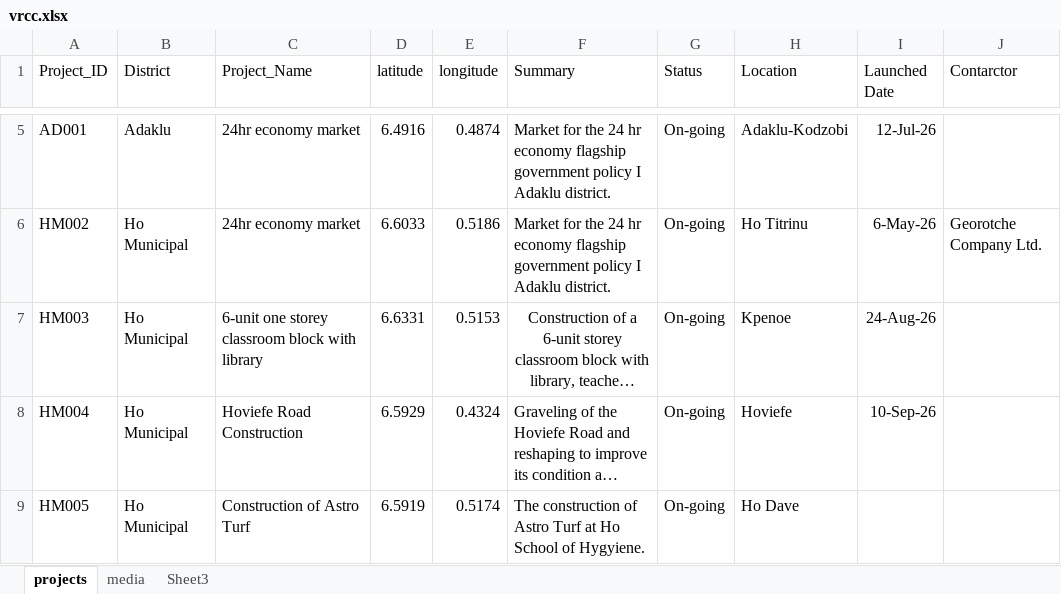
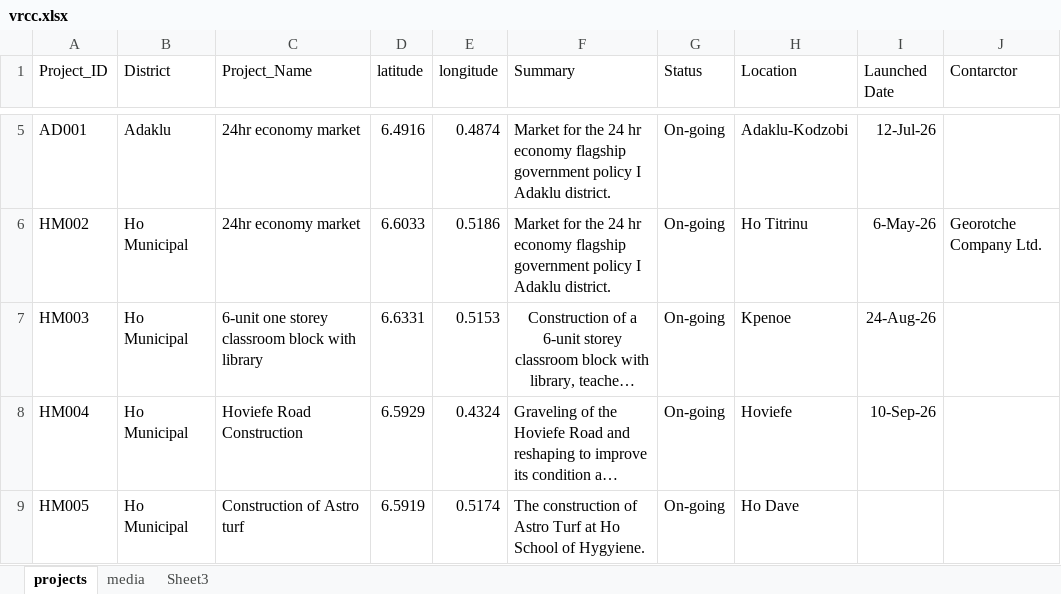
Before and after one commit to DavidSenyo/Volta-Regional-Coordinating-Council, an Excel workbook: vrcc.xlsx, sheet projects, drawn as a sheet; only a part is shown, gaps mark what is left out; long unchanged cells end in …; values as stored, in another font and other column widths than the file's, no borders; the diff names each change by its address in the sheet, - before the commit and + after, or states it on an @@ line.

```diff
--- a/vrcc.xlsx (sheet projects)
+++ b/vrcc.xlsx (sheet projects)
-C9 (Project_Name): Construction of Astro Turf
+C9 (Project_Name): Construction of Astro turf
```
Also changed, not shown: sheet media, hidden cells.
